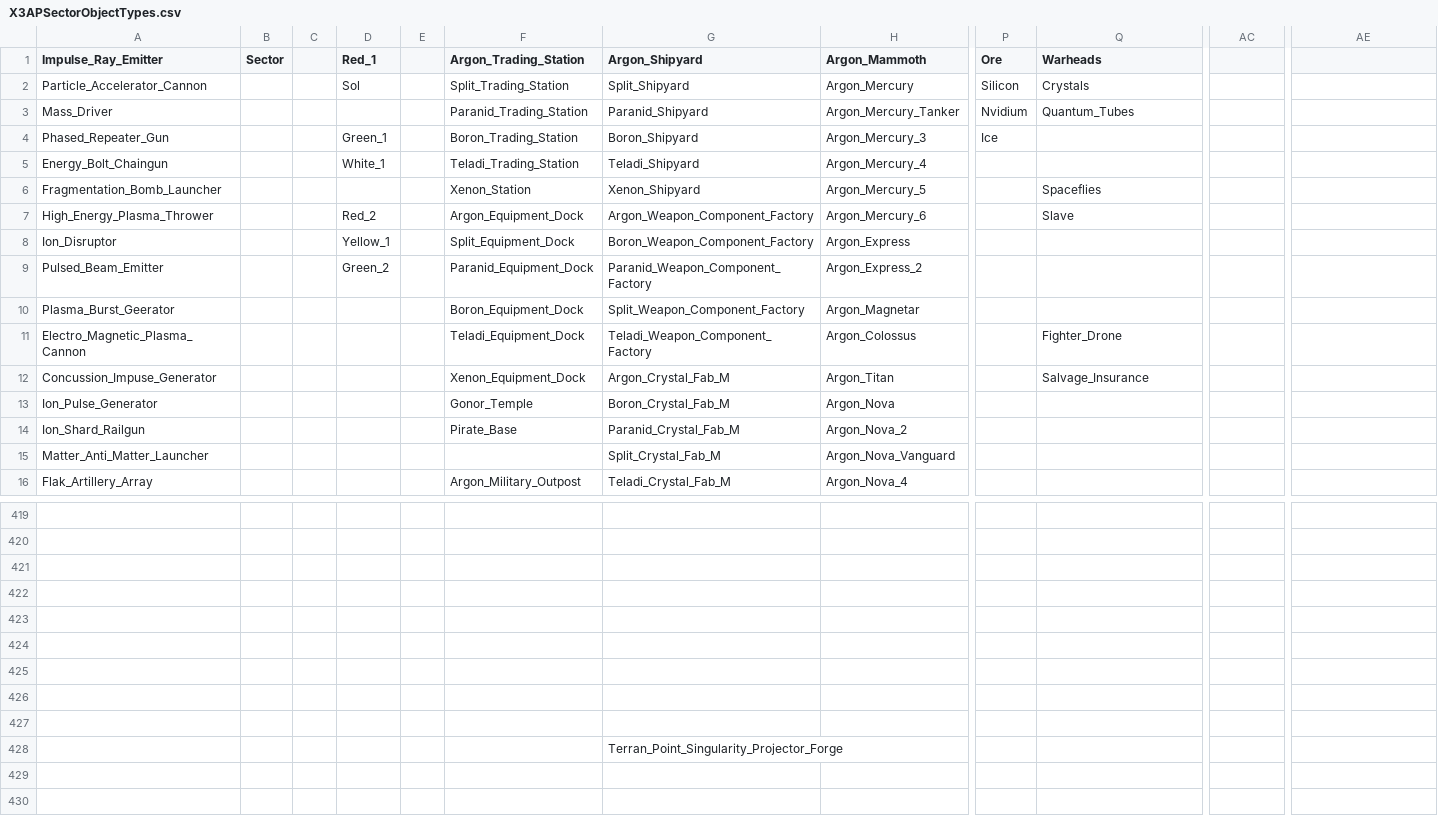
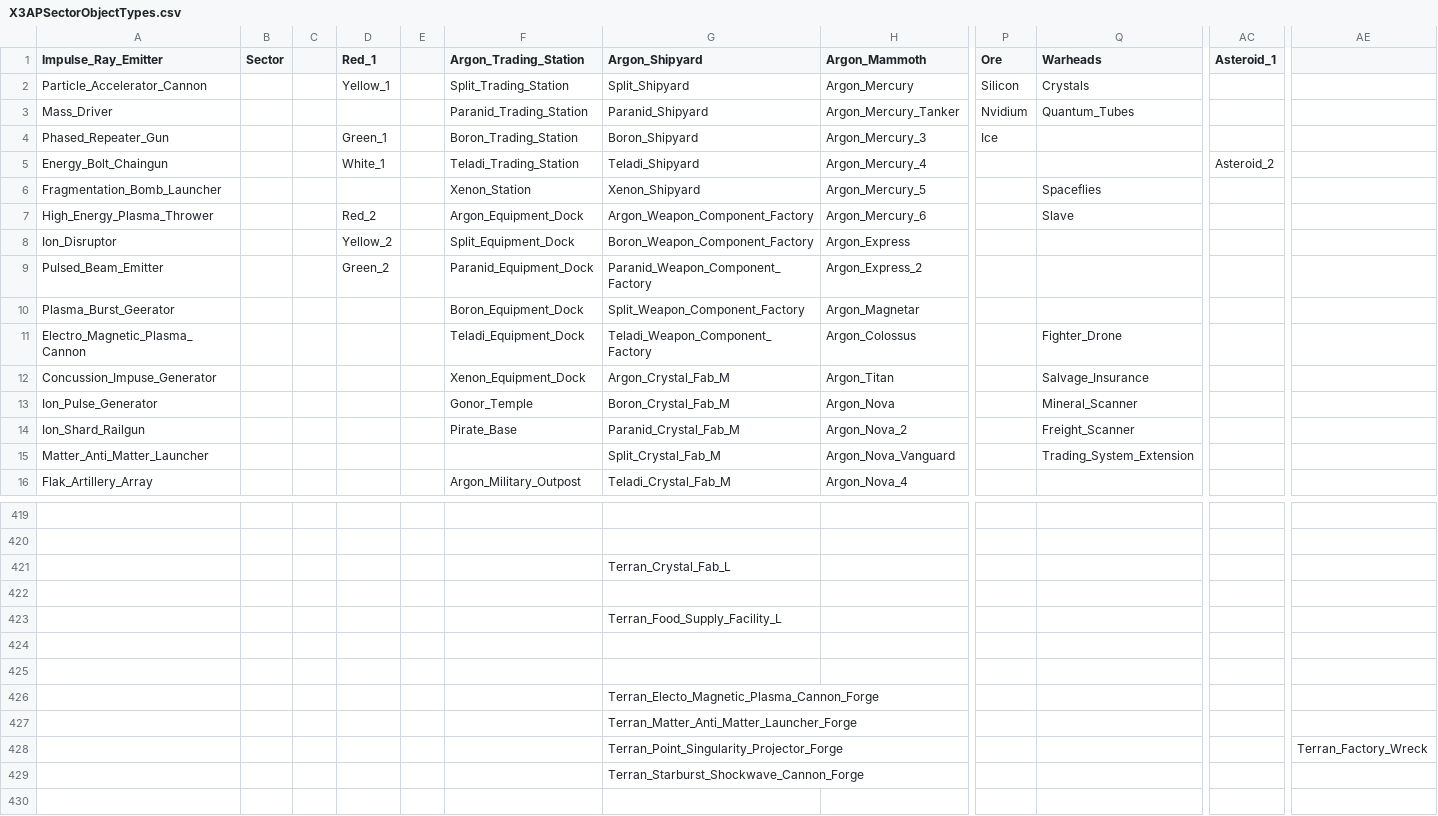
Before and after one commit to James21190/XGameTools, a CSV file: X3TCTools/Data/AP/X3APSectorObjectTypes.csv, drawn as a sheet; only a part is shown, gaps mark what is left out; removed rows and columns are numbered as before the commit, all else as after; rows hold the shown columns only; the diff covers the shown part only; the diff names each change by its address in the sheet, - before the commit and + after, or states it on an @@ line.

```diff
--- a/X3TCTools/Data/AP/X3APSectorObjectTypes.csv
+++ b/X3TCTools/Data/AP/X3APSectorObjectTypes.csv
-AC1: (empty)
+AC1: Asteroid_1
-D2 (Red_1): Sol
+D2 (Red_1): Yellow_1
-AC5 (Asteroid_1): (empty)
+AC5 (Asteroid_1): Asteroid_2
-D8 (Red_1): Yellow_1
+D8 (Red_1): Yellow_2
-Q13 (Warheads): (empty)
+Q13 (Warheads): Mineral_Scanner
-Q14 (Warheads): (empty)
+Q14 (Warheads): Freight_Scanner
-Q15 (Warheads): (empty)
+Q15 (Warheads): Trading_System_Extension
+row 421:  |  |  |  |  |  | Terran_Crystal_Fab_L
+row 422: (empty)
+row 423:  |  |  |  |  |  | Terran_Food_Supply_Facility_L
-G426 (Argon_Shipyard): (empty)
+G426 (Argon_Shipyard): Terran_Electo_Magnetic_Plasma_Cannon_Forge
-row 424: (empty)
-row 425: (empty)
-row 426: (empty)
-row 427: (empty)
-G427 (Argon_Shipyard): Terran_Point_Singularity_Projector_Forge
+G427 (Argon_Shipyard): Terran_Matter_Anti_Matter_Launcher_Forge
-row 428: (empty)
+row 428:  |  |  |  |  |  | Terran_Point_Singularity_Projector_Forge |  |  |  |  | Terran_Factory_Wreck
+row 429:  |  |  |  |  |  | Terran_Starburst_Shockwave_Cannon_Forge
```
Also changed, not shown: 1 added row, 1 removed row and 13 edited cells elsewhere in this file, X3TCTools/Data/AP/X3APSectorNames.csv, 16 other files.
